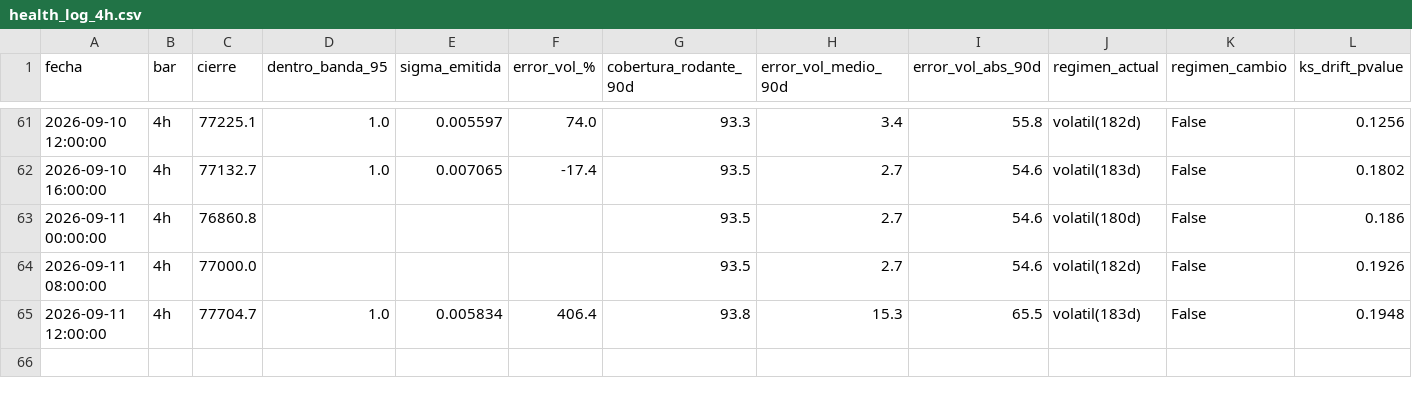
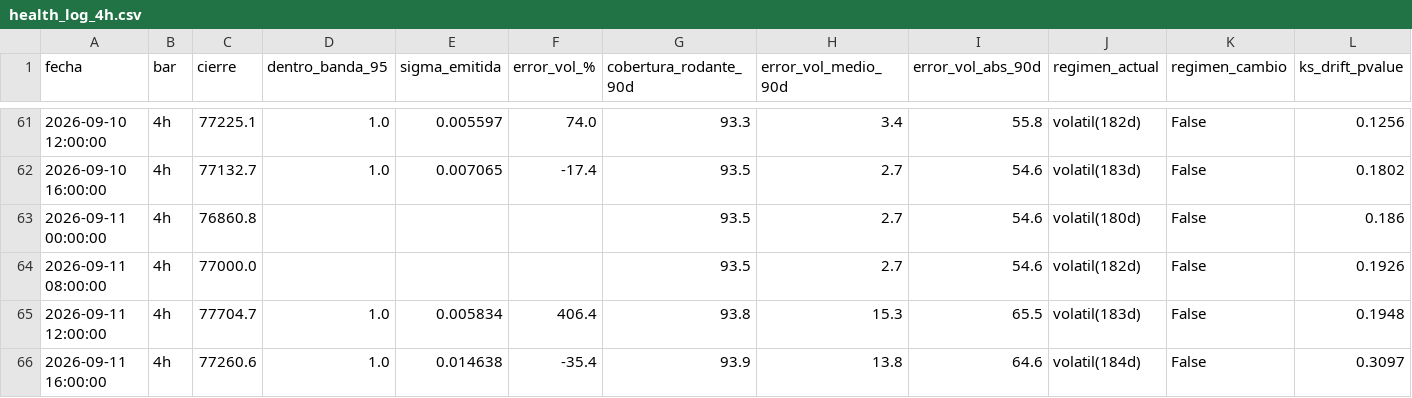
Before and after one commit to jwhinds74/btc-risk-bands, a CSV file: monitoring/health_log_4h.csv, drawn as a sheet; only a part is shown, gaps mark what is left out; rows hold the shown columns only; the diff names each change by its address in the sheet, - before the commit and + after, or states it on an @@ line.

Commit message:
monitor 4h: 2026-09-11 22:26

```diff
--- a/monitoring/health_log_4h.csv
+++ b/monitoring/health_log_4h.csv
+row 66: 2026-09-11 16:00:00 | 4h | 77260.6 | 1.0 | 0.014638 | -35.4 | 93.9 | 13.8 | 64.6 | volatil(184d) | False | 0.3097
```
Also changed, not shown: btc_ohlcv_cache_4h.csv, 2 other files.
